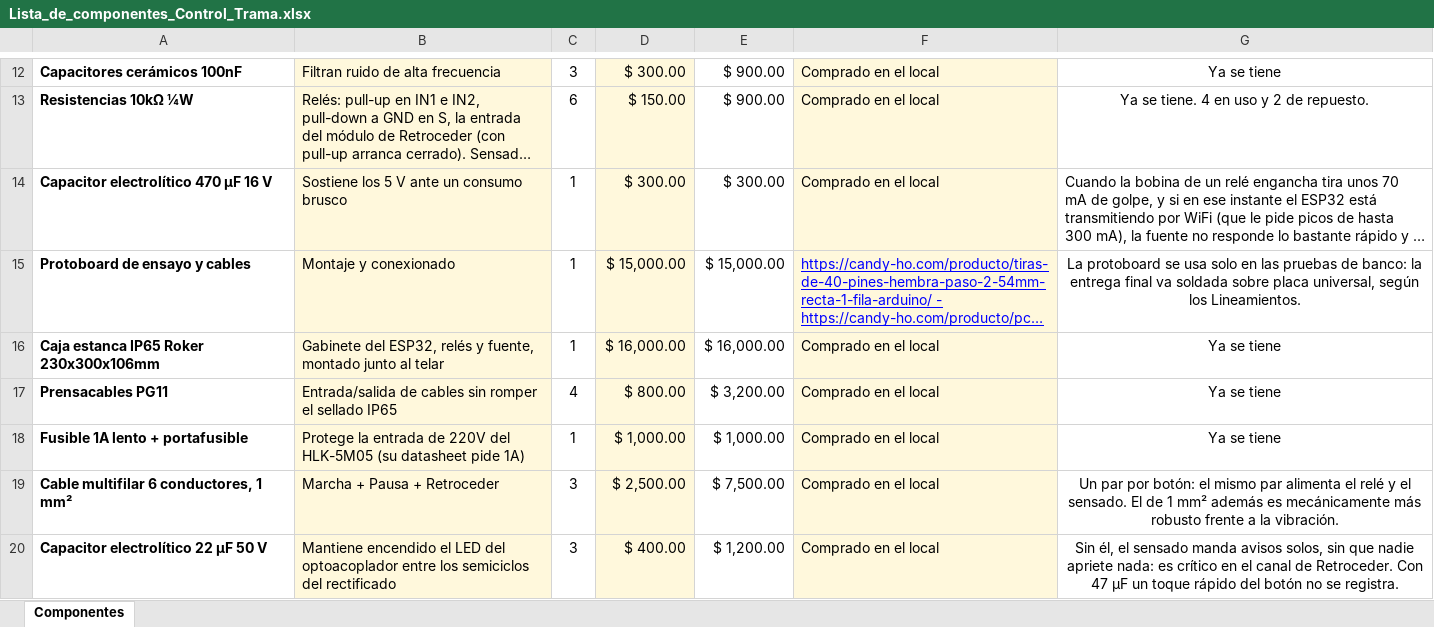
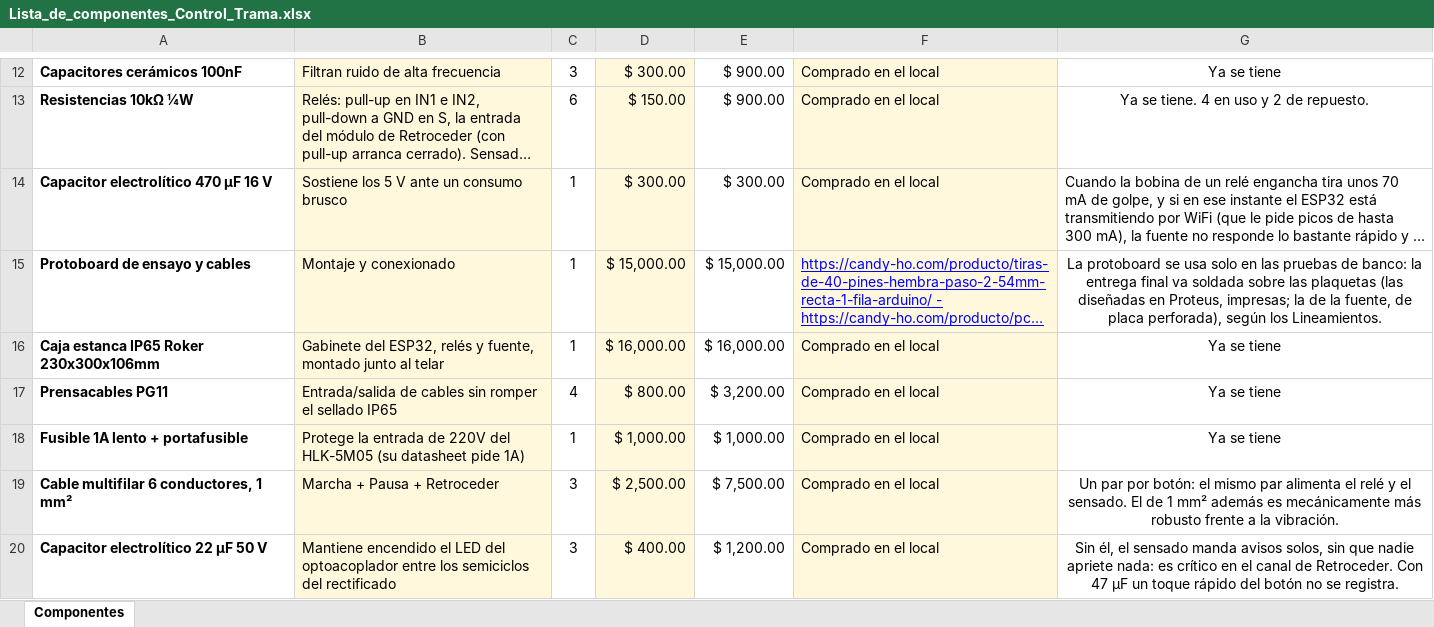
Before and after one commit to manfredojuanignacio08-prog/control_insercion_trama, an Excel workbook: documentacion_proyecto/Lista_de_componentes_Control_Trama.xlsx, sheet Componentes, drawn as a sheet; only a part is shown, gaps mark what is left out; long unchanged cells end in …; values as stored, in another font and other column widths than the file's, no borders; the diff names each change by its address in the sheet, - before the commit and + after, or states it on an @@ line.

```diff
--- a/documentacion_proyecto/Lista_de_componentes_Control_Trama.xlsx (sheet Componentes)
+++ b/documentacion_proyecto/Lista_de_componentes_Control_Trama.xlsx (sheet Componentes)
-G15: …soldada sobre placa universal, según los…
+G15: …soldada sobre las plaquetas (las diseñadas en Proteus, impresas; la de la fuente, de placa perforada), según los…
```
Also changed, not shown: 2 other files.
